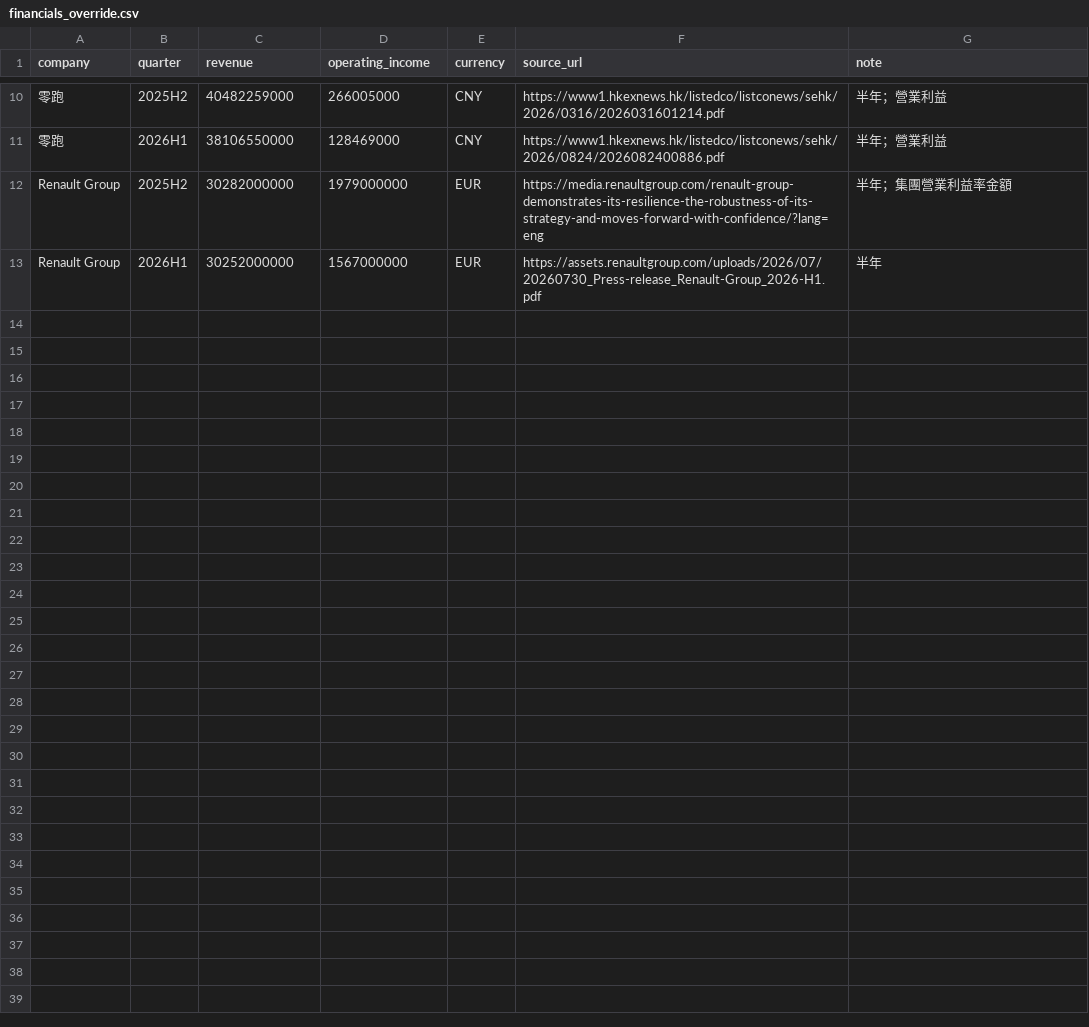
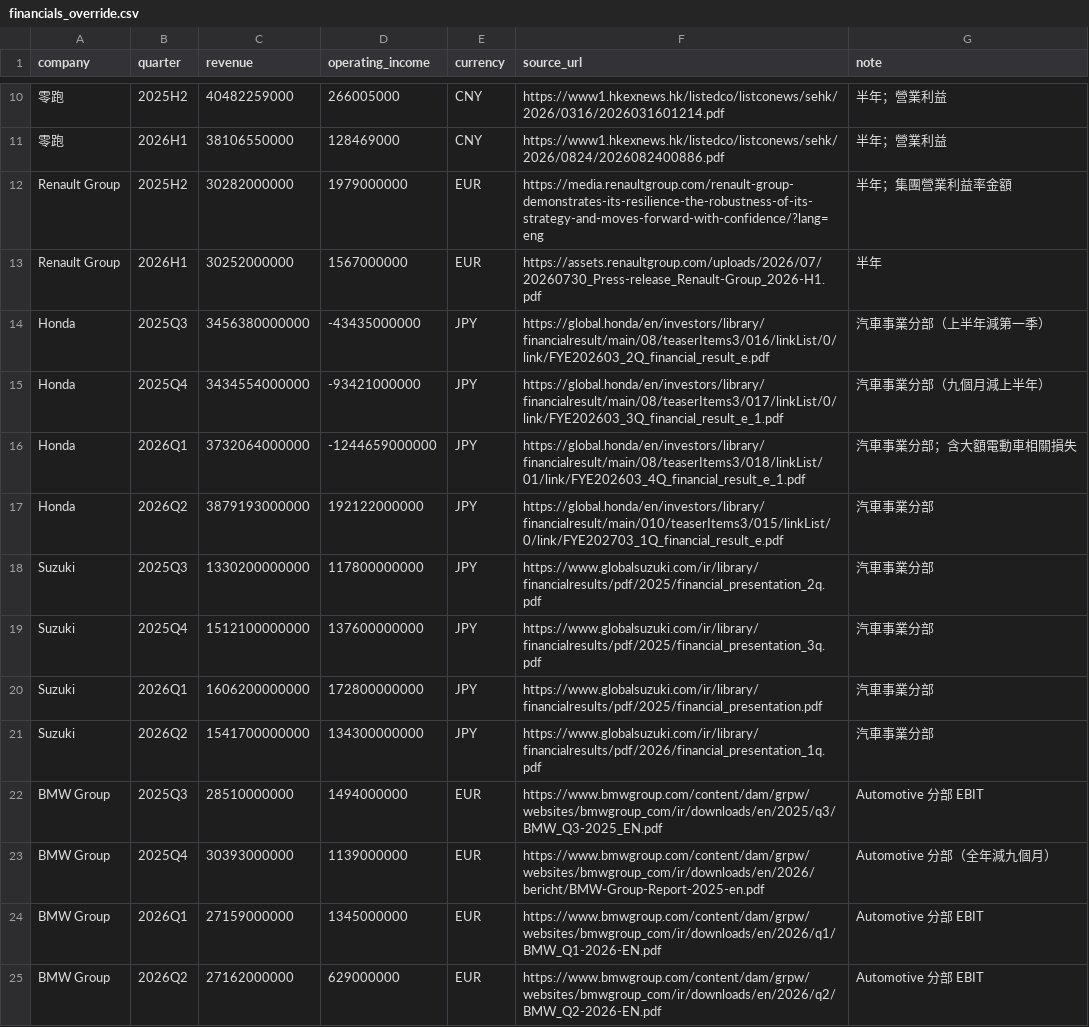
Before and after one commit to marzlo/Car-Radar, a CSV file: data/manual/financials_override.csv, drawn as a sheet; only a part is shown, gaps mark what is left out; the diff names each change by its address in the sheet, - before the commit and + after, or states it on an @@ line.

Commit message:
Honda、Suzuki、BMW 改用汽車事業分部數字

```diff
--- a/data/manual/financials_override.csv
+++ b/data/manual/financials_override.csv
+row 14: Honda | 2025Q3 | 3456380000000 | -43435000000 | JPY | https://global.honda/en/investors/library/financialresult/main/08/teaserItems3/016/linkList/0/link/FYE202603_2Q_financial_result_e.pdf | 汽車事業分部（上半年減第一季）
+row 15: Honda | 2025Q4 | 3434554000000 | -93421000000 | JPY | https://global.honda/en/investors/library/financialresult/main/08/teaserItems3/017/linkList/0/link/FYE202603_3Q_financial_result_e_1.pdf | 汽車事業分部（九個月減上半年）
+row 16: Honda | 2026Q1 | 3732064000000 | -1244659000000 | JPY | https://global.honda/en/investors/library/financialresult/main/08/teaserItems3/018/linkList/01/link/FYE202603_4Q_financial_result_e_1.pdf | 汽車事業分部；含大額電動車相關損失
+row 17: Honda | 2026Q2 | 3879193000000 | 192122000000 | JPY | https://global.honda/en/investors/library/financialresult/main/010/teaserItems3/015/linkList/0/link/FYE202703_1Q_financial_result_e.pdf | 汽車事業分部
+row 18: Suzuki | 2025Q3 | 1330200000000 | 117800000000 | JPY | https://www.globalsuzuki.com/ir/library/financialresults/pdf/2025/financial_presentation_2q.pdf | 汽車事業分部
+row 19: Suzuki | 2025Q4 | 1512100000000 | 137600000000 | JPY | https://www.globalsuzuki.com/ir/library/financialresults/pdf/2025/financial_presentation_3q.pdf | 汽車事業分部
+row 20: Suzuki | 2026Q1 | 1606200000000 | 172800000000 | JPY | https://www.globalsuzuki.com/ir/library/financialresults/pdf/2025/financial_presentation.pdf | 汽車事業分部
+row 21: Suzuki | 2026Q2 | 1541700000000 | 134300000000 | JPY | https://www.globalsuzuki.com/ir/library/financialresults/pdf/2026/financial_presentation_1q.pdf | 汽車事業分部
+row 22: BMW Group | 2025Q3 | 28510000000 | 1494000000 | EUR | https://www.bmwgroup.com/content/dam/grpw/websites/bmwgroup_com/ir/downloads/en/2025/q3/BMW_Q3-2025_EN.pdf | Automotive 分部 EBIT
+row 23: BMW Group | 2025Q4 | 30393000000 | 1139000000 | EUR | https://www.bmwgroup.com/content/dam/grpw/websites/bmwgroup_com/ir/downloads/en/2026/bericht/BMW-Group-Report-2025-en.pdf | Automotive 分部（全年減九個月）
+row 24: BMW Group | 2026Q1 | 27159000000 | 1345000000 | EUR | https://www.bmwgroup.com/content/dam/grpw/websites/bmwgroup_com/ir/downloads/en/2026/q1/BMW_Q1-2026-EN.pdf | Automotive 分部 EBIT
+row 25: BMW Group | 2026Q2 | 27162000000 | 629000000 | EUR | https://www.bmwgroup.com/content/dam/grpw/websites/bmwgroup_com/ir/downloads/en/2026/q2/BMW_Q2-2026-EN.pdf | Automotive 分部 EBIT
```
Also changed, not shown: 2 other files.
